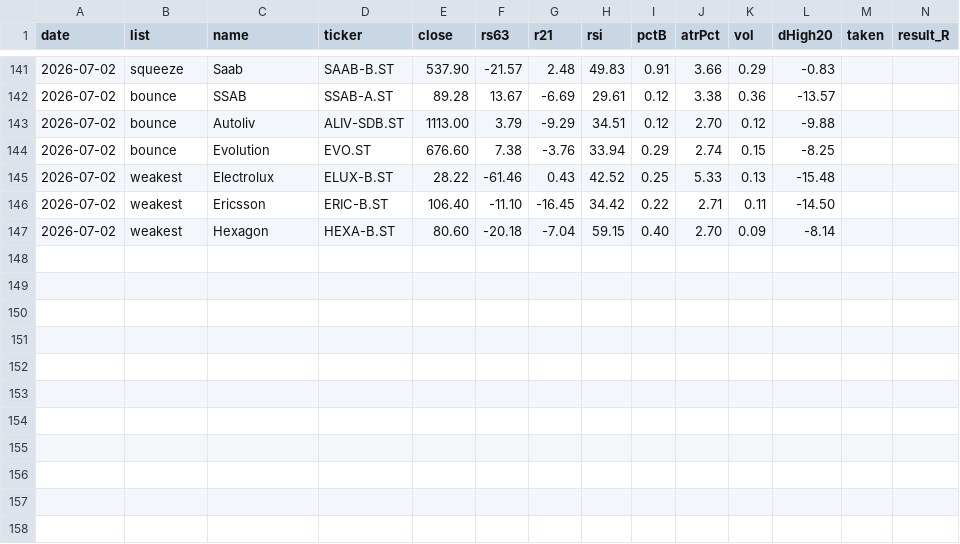
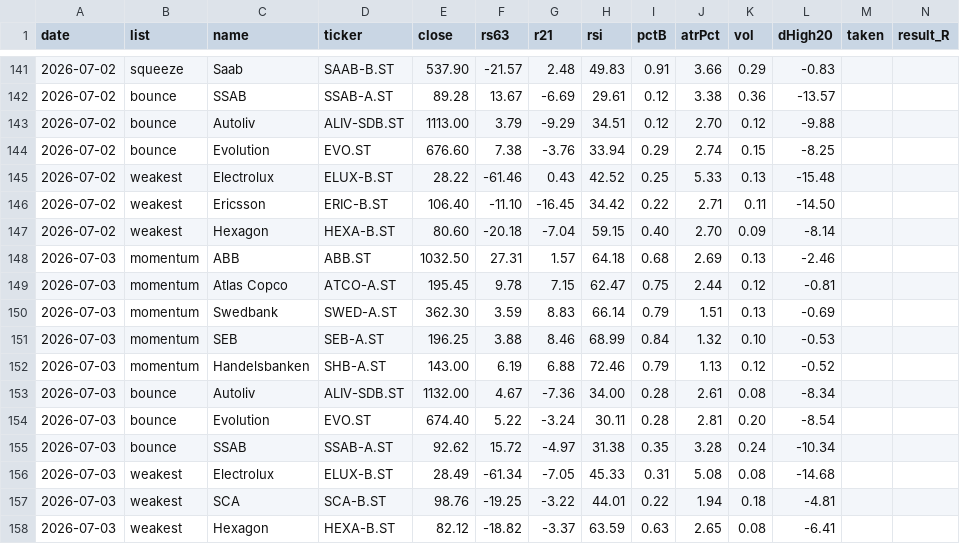
Before and after one commit to alexgianni777-tech/omxs30, a CSV file: candidates-log.csv, drawn as a sheet; only a part is shown, gaps mark what is left out; rows hold the shown columns only; the diff names each change by its address in the sheet, - before the commit and + after, or states it on an @@ line.

```diff
--- a/candidates-log.csv
+++ b/candidates-log.csv
+row 148: 2026-07-03 | momentum | ABB | ABB.ST | 1032.50 | 27.31 | 1.57 | 64.18 | 0.68 | 2.69 | 0.13 | -2.46
+row 149: 2026-07-03 | momentum | Atlas Copco | ATCO-A.ST | 195.45 | 9.78 | 7.15 | 62.47 | 0.75 | 2.44 | 0.12 | -0.81
+row 150: 2026-07-03 | momentum | Swedbank | SWED-A.ST | 362.30 | 3.59 | 8.83 | 66.14 | 0.79 | 1.51 | 0.13 | -0.69
+row 151: 2026-07-03 | momentum | SEB | SEB-A.ST | 196.25 | 3.88 | 8.46 | 68.99 | 0.84 | 1.32 | 0.10 | -0.53
+row 152: 2026-07-03 | momentum | Handelsbanken | SHB-A.ST | 143.00 | 6.19 | 6.88 | 72.46 | 0.79 | 1.13 | 0.12 | -0.52
+row 153: 2026-07-03 | bounce | Autoliv | ALIV-SDB.ST | 1132.00 | 4.67 | -7.36 | 34.00 | 0.28 | 2.61 | 0.08 | -8.34
+row 154: 2026-07-03 | bounce | Evolution | EVO.ST | 674.40 | 5.22 | -3.24 | 30.11 | 0.28 | 2.81 | 0.20 | -8.54
+row 155: 2026-07-03 | bounce | SSAB | SSAB-A.ST | 92.62 | 15.72 | -4.97 | 31.38 | 0.35 | 3.28 | 0.24 | -10.34
+row 156: 2026-07-03 | weakest | Electrolux | ELUX-B.ST | 28.49 | -61.34 | -7.05 | 45.33 | 0.31 | 5.08 | 0.08 | -14.68
+row 157: 2026-07-03 | weakest | SCA | SCA-B.ST | 98.76 | -19.25 | -3.22 | 44.01 | 0.22 | 1.94 | 0.18 | -4.81
+row 158: 2026-07-03 | weakest | Hexagon | HEXA-B.ST | 82.12 | -18.82 | -3.37 | 63.59 | 0.63 | 2.65 | 0.08 | -6.41
```
